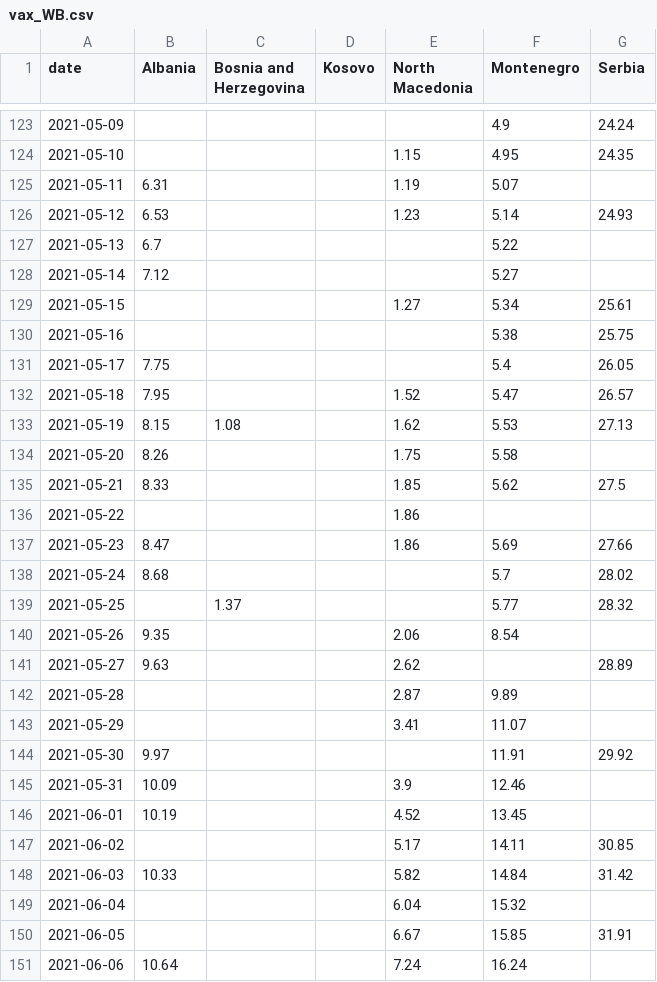
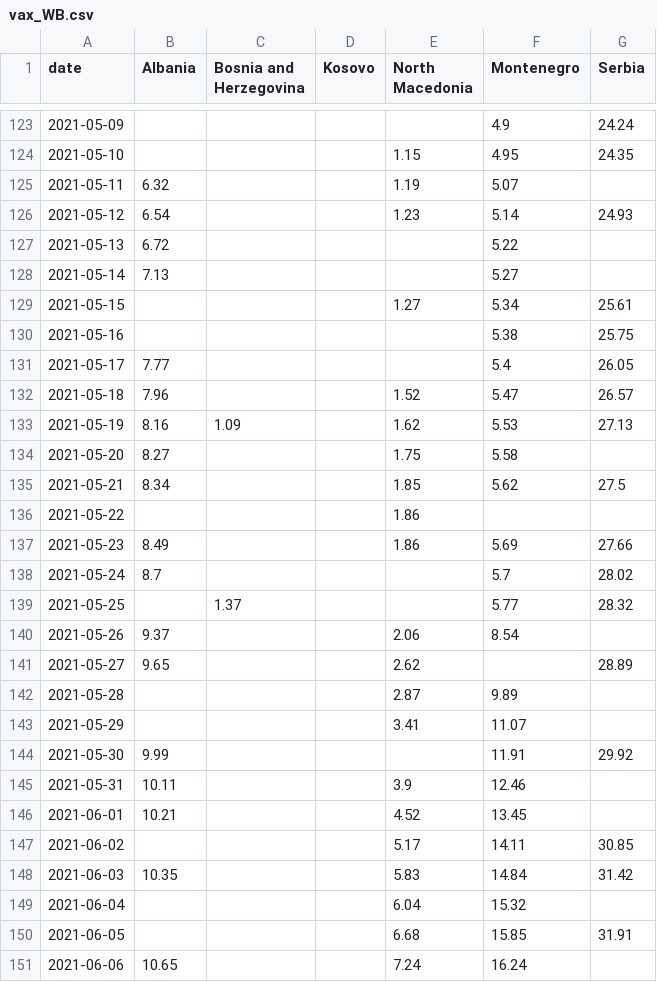
Before and after one commit to fqroldan/fqroldan.github.io, a CSV file: resources/Covid_df/vax_WB.csv, drawn as a sheet; only a part is shown, gaps mark what is left out; the diff covers the shown part only.

```diff
--- a/resources/Covid_df/vax_WB.csv
+++ b/resources/Covid_df/vax_WB.csv
@@ -124,28 +124,28 @@ date,Albania,Bosnia and Herzegovina,Kosovo,North Macedonia,Montenegro,Serbia
 2021-05-10,,,,1.15,4.95,24.35
-2021-05-11,6.31,,,1.19,5.07,
-2021-05-12,6.53,,,1.23,5.14,24.93
-2021-05-13,6.7,,,,5.22,
-2021-05-14,7.12,,,,5.27,
+2021-05-11,6.32,,,1.19,5.07,
+2021-05-12,6.54,,,1.23,5.14,24.93
+2021-05-13,6.72,,,,5.22,
+2021-05-14,7.13,,,,5.27,
 2021-05-15,,,,1.27,5.34,25.61
 2021-05-16,,,,,5.38,25.75
-2021-05-17,7.75,,,,5.4,26.05
-2021-05-18,7.95,,,1.52,5.47,26.57
-2021-05-19,8.15,1.08,,1.62,5.53,27.13
-2021-05-20,8.26,,,1.75,5.58,
-2021-05-21,8.33,,,1.85,5.62,27.5
+2021-05-17,7.77,,,,5.4,26.05
+2021-05-18,7.96,,,1.52,5.47,26.57
+2021-05-19,8.16,1.09,,1.62,5.53,27.13
+2021-05-20,8.27,,,1.75,5.58,
+2021-05-21,8.34,,,1.85,5.62,27.5
 2021-05-22,,,,1.86,,
-2021-05-23,8.47,,,1.86,5.69,27.66
-2021-05-24,8.68,,,,5.7,28.02
+2021-05-23,8.49,,,1.86,5.69,27.66
+2021-05-24,8.7,,,,5.7,28.02
 2021-05-25,,1.37,,,5.77,28.32
-2021-05-26,9.35,,,2.06,8.54,
-2021-05-27,9.63,,,2.62,,28.89
+2021-05-26,9.37,,,2.06,8.54,
+2021-05-27,9.65,,,2.62,,28.89
 2021-05-28,,,,2.87,9.89,
 2021-05-29,,,,3.41,11.07,
-2021-05-30,9.97,,,,11.91,29.92
-2021-05-31,10.09,,,3.9,12.46,
-2021-06-01,10.19,,,4.52,13.45,
+2021-05-30,9.99,,,,11.91,29.92
+2021-05-31,10.11,,,3.9,12.46,
+2021-06-01,10.21,,,4.52,13.45,
 2021-06-02,,,,5.17,14.11,30.85
-2021-06-03,10.33,,,5.82,14.84,31.42
+2021-06-03,10.35,,,5.83,14.84,31.42
 2021-06-04,,,,6.04,15.32,
-2021-06-05,,,,6.67,15.85,31.91
-2021-06-06,10.64,,,7.24,16.24,
+2021-06-05,,,,6.68,15.85,31.91
+2021-06-06,10.65,,,7.24,16.24,
```
Also changed, not shown: 3 added rows and 97 edited cells elsewhere in this file, resources/Covid_df/cases_WB.csv, 6 other files.
